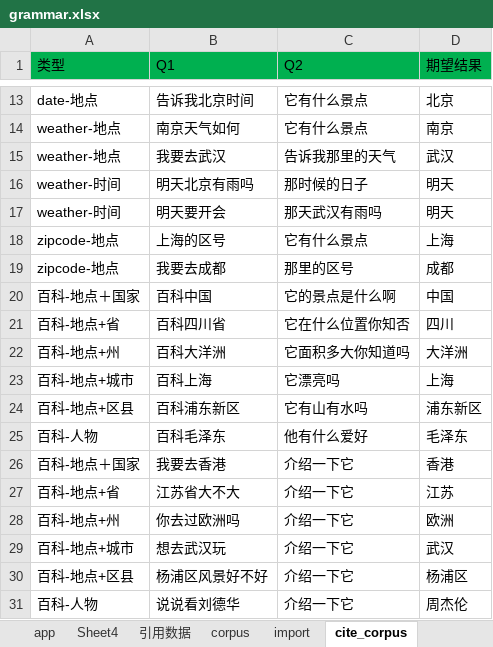
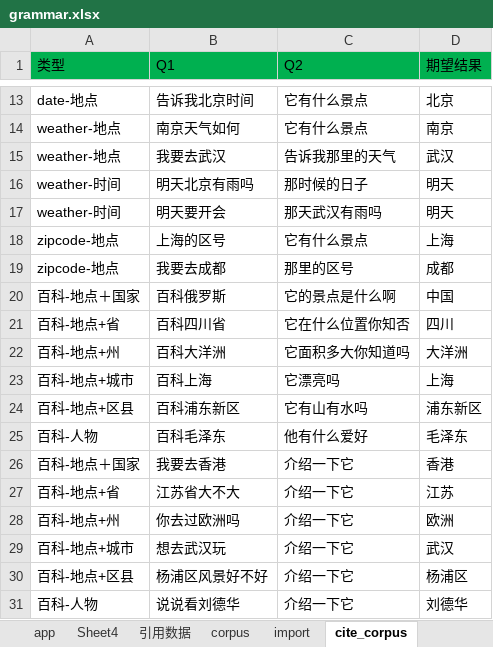
Before and after one commit to spencerluo/selenid, an Excel workbook: src/main/resources/grammar.xlsx, sheet cite_corpus, drawn as a sheet; only a part is shown, gaps mark what is left out; values as stored, in another font and other column widths than the file's, no borders; the diff names each change by its address in the sheet, - before the commit and + after, or states it on an @@ line.

```diff
--- a/src/main/resources/grammar.xlsx (sheet cite_corpus)
+++ b/src/main/resources/grammar.xlsx (sheet cite_corpus)
-B20 (Q1): 百科中国
+B20 (Q1): 百科俄罗斯
-D31 (期望结果): 周杰伦
+D31 (期望结果): 刘德华
```
Also changed, not shown: 1 other file.
